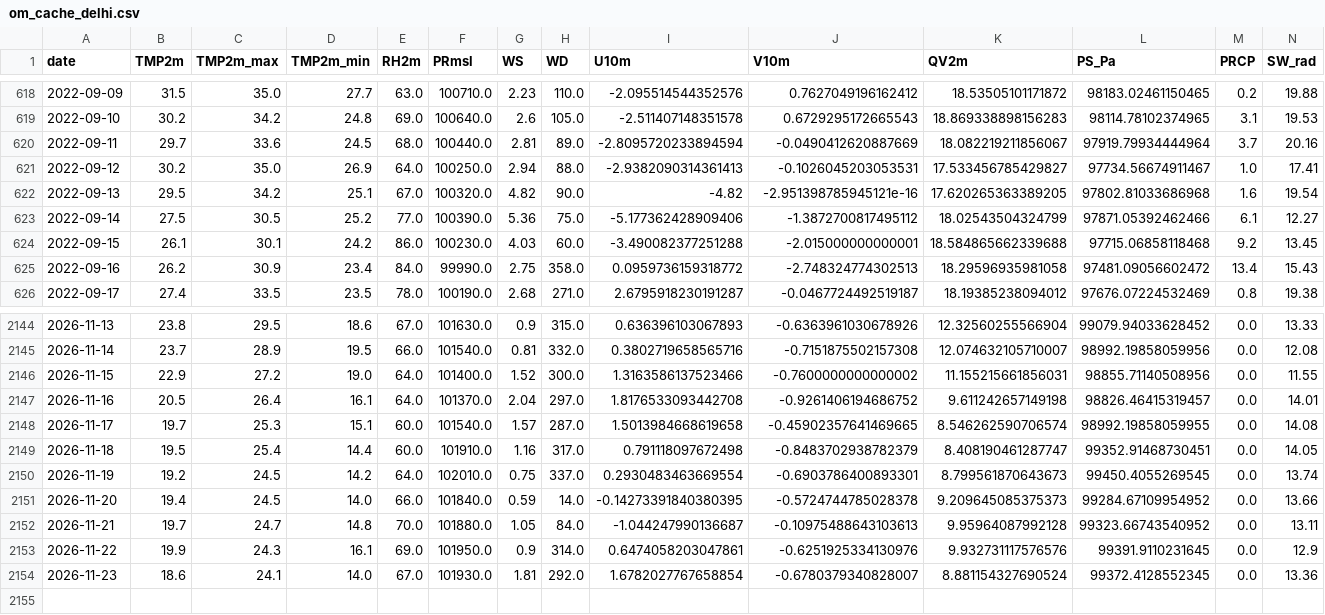
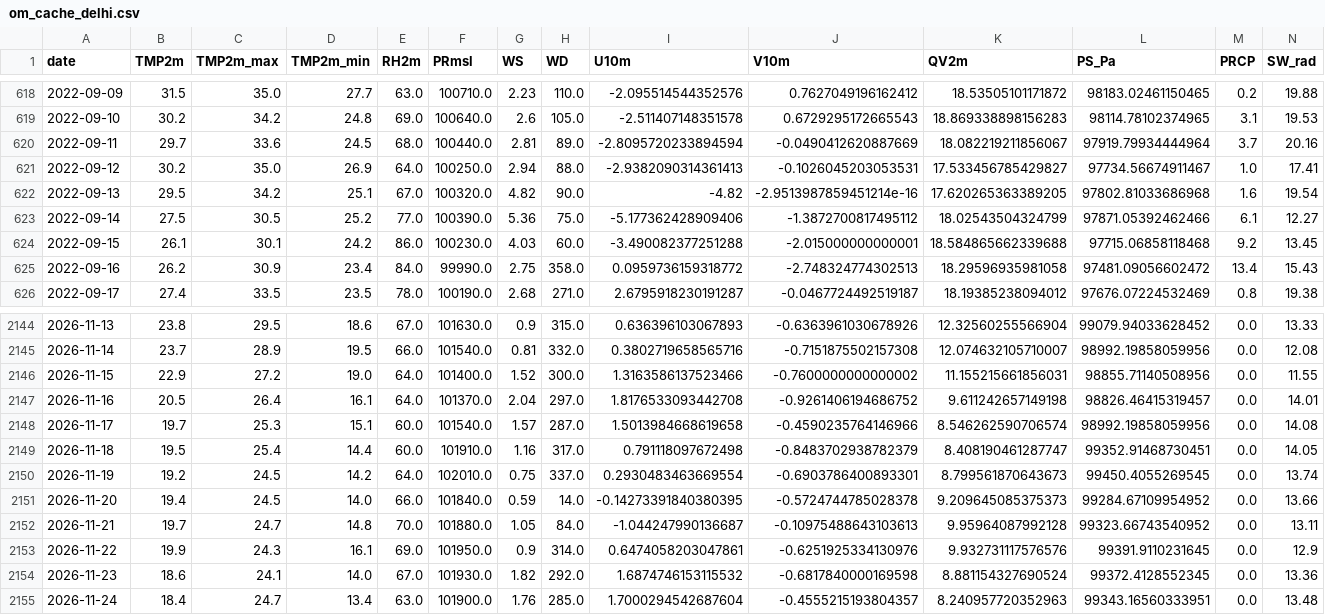
Before and after one commit to souravk03/openmeteo-live-forecast-v2, a CSV file: data/om/Delhi/om_cache_delhi.csv, drawn as a sheet; only a part is shown, gaps mark what is left out.

Commit message:
[Delhi] om_cache_delhi.csv 2026-11-24

```diff
--- a/data/om/Delhi/om_cache_delhi.csv
+++ b/data/om/Delhi/om_cache_delhi.csv
@@ -621,3 +621,3 @@ date,TMP2m,TMP2m_max,TMP2m_min,RH2m,PRmsl,WS,WD,U10m,V10m,QV2m,PS_Pa,PRCP,SW_rad
 2022-09-12,30.2,35.0,26.9,64.0,100250.0,2.94,88.0,-2.9382090314361413,-0.1026045203053531,17.533456785429827,97734.56674911467,1.0,17.41
-2022-09-13,29.5,34.2,25.1,67.0,100320.0,4.82,90.0,-4.82,-2.951398785945121e-16,17.620265363389205,97802.81033686968,1.6,19.54
+2022-09-13,29.5,34.2,25.1,67.0,100320.0,4.82,90.0,-4.82,-2.9513987859451214e-16,17.620265363389205,97802.81033686968,1.6,19.54
 2022-09-14,27.5,30.5,25.2,77.0,100390.0,5.36,75.0,-5.177362428909406,-1.3872700817495112,18.02543504324799,97871.05392462466,6.1,12.27
@@ -2147,3 +2147,3 @@ date,TMP2m,TMP2m_max,TMP2m_min,RH2m,PRmsl,WS,WD,U10m,V10m,QV2m,PS_Pa,PRCP,SW_rad
 2026-11-16,20.5,26.4,16.1,64.0,101370.0,2.04,297.0,1.8176533093442708,-0.9261406194686752,9.611242657149198,98826.46415319457,0.0,14.01
-2026-11-17,19.7,25.3,15.1,60.0,101540.0,1.57,287.0,1.5013984668619658,-0.45902357641469665,8.546262590706574,98992.19858059955,0.0,14.08
+2026-11-17,19.7,25.3,15.1,60.0,101540.0,1.57,287.0,1.5013984668619658,-0.4590235764146966,8.546262590706574,98992.19858059956,0.0,14.08
 2026-11-18,19.5,25.4,14.4,60.0,101910.0,1.16,317.0,0.791118097672498,-0.8483702938782379,8.408190461287747,99352.91468730451,0.0,14.05
@@ -2153,2 +2153,3 @@ date,TMP2m,TMP2m_max,TMP2m_min,RH2m,PRmsl,WS,WD,U10m,V10m,QV2m,PS_Pa,PRCP,SW_rad
 2026-11-22,19.9,24.3,16.1,69.0,101950.0,0.9,314.0,0.6474058203047861,-0.6251925334130976,9.932731117576576,99391.9110231645,0.0,12.9
-2026-11-23,18.6,24.1,14.0,67.0,101930.0,1.81,292.0,1.6782027767658854,-0.6780379340828007,8.881154327690524,99372.4128552345,0.0,13.36
+2026-11-23,18.6,24.1,14.0,67.0,101930.0,1.82,292.0,1.6874746153115532,-0.6817840000169598,8.881154327690524,99372.4128552345,0.0,13.36
+2026-11-24,18.4,24.7,13.4,63.0,101900.0,1.76,285.0,1.7000294542687604,-0.4555215193804357,8.240957720352963,99343.16560333951,0.0,13.48
```
